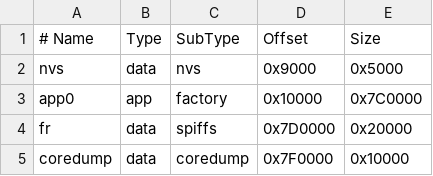
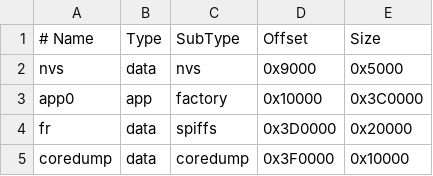
Before and after one commit to Cooper3516833584/ESP32S3_Vision, a CSV file: project/CameraWebServer_for_fr/partitions.csv, drawn as a sheet.

```diff
--- a/project/CameraWebServer_for_fr/partitions.csv
+++ b/project/CameraWebServer_for_fr/partitions.csv
@@ -2,4 +2,4 @@
 nvs,        data, nvs,     0x9000,   0x5000
-app0,       app,  factory, 0x10000,  0x7C0000
-fr,         data, spiffs,  0x7D0000, 0x20000
-coredump,   data, coredump,0x7F0000, 0x10000
+app0,       app,  factory, 0x10000,  0x3C0000
+fr,         data, spiffs,  0x3D0000, 0x20000
+coredump,   data, coredump,0x3F0000, 0x10000
```
Also changed, not shown: 8 other files.
